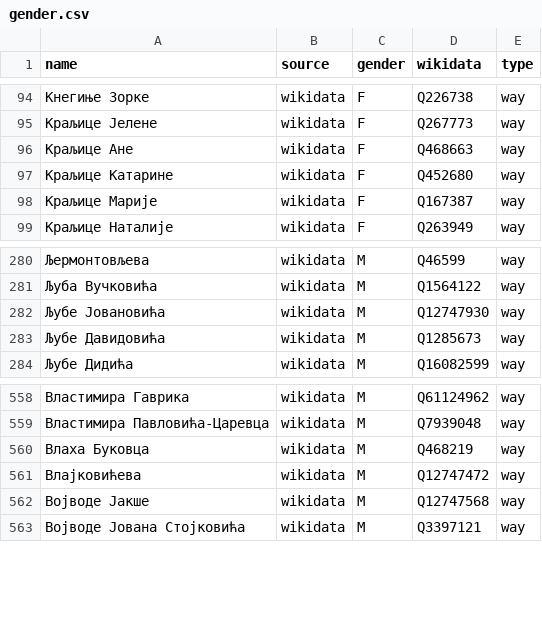
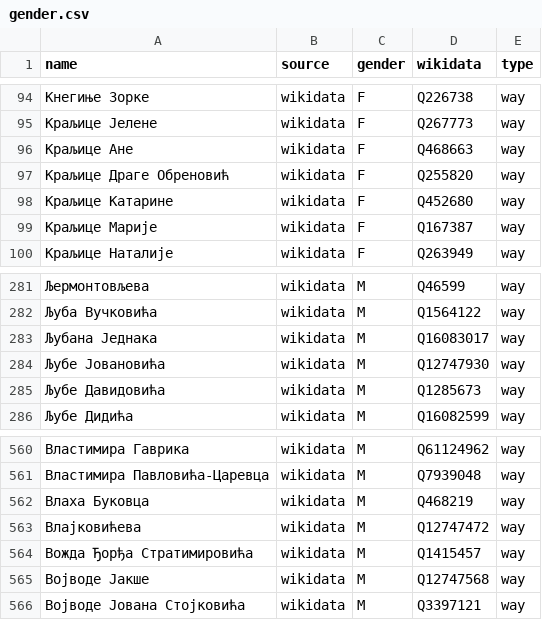
Before and after one commit to EqualStreetNames/equalstreetnames-belgrade, a CSV file: data/gender.csv, drawn as a sheet; only a part is shown, gaps mark what is left out.

```diff
--- a/data/gender.csv
+++ b/data/gender.csv
@@ -96,2 +96,3 @@ name,source,gender,wikidata,type
 "Краљице Ане",wikidata,F,Q468663,way
+"Краљице Драге Обреновић",wikidata,F,Q255820,way
 "Краљице Катарине",wikidata,F,Q452680,way
@@ -281,2 +282,3 @@ name,source,gender,wikidata,type
 "Љуба Вучковића",wikidata,M,Q1564122,way
+"Љубана Једнака",wikidata,M,Q16083017,way
 "Љубе Јовановића",wikidata,M,Q12747930,way
@@ -561,2 +563,3 @@ name,source,gender,wikidata,type
 Влајковићева,wikidata,M,Q12747472,way
+"Вожда Ђорђа Стратимировића",wikidata,M,Q1415457,way
 "Војводе Јакше",wikidata,M,Q12747568,way
```
Also changed, not shown: data/other.csv, 3 other files.
